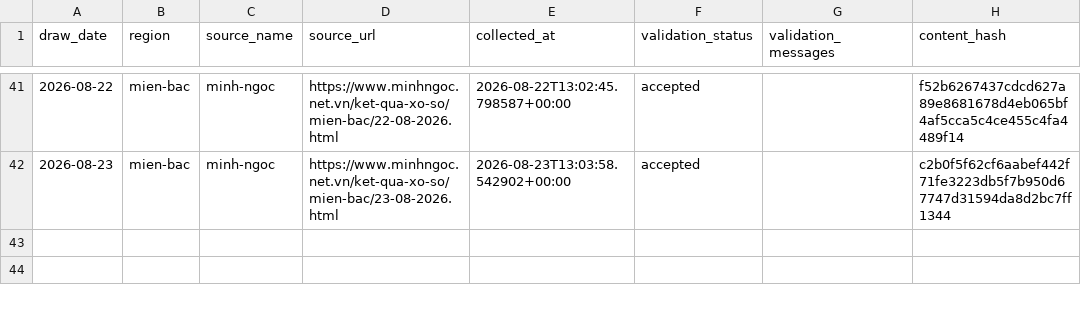
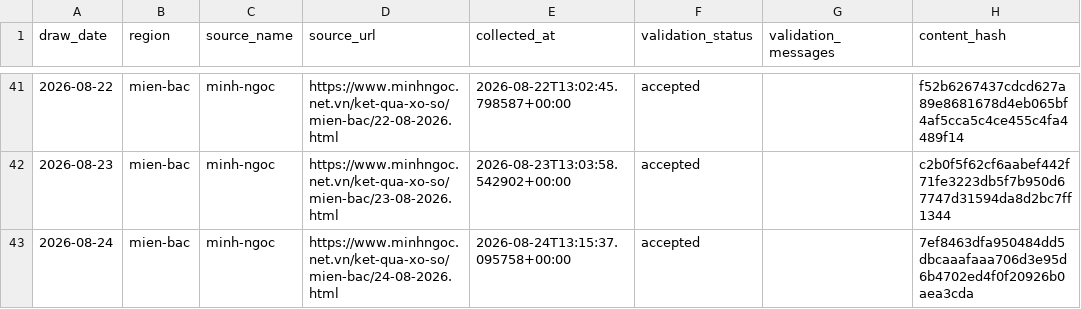
Before and after one commit to kina2711/vn-lottery-xsmb, a CSV file: data/processed/draws.csv, drawn as a sheet; only a part is shown, gaps mark what is left out.

```diff
--- a/data/processed/draws.csv
+++ b/data/processed/draws.csv
@@ -42 +42,2 @@ draw_date,region,source_name,source_url,collected_at,validation_status,validatio
 2026-08-23,mien-bac,minh-ngoc,https://www.minhngoc.net.vn/ket-qua-xo-so/mien-bac/23-08-2026.html,2026-08-23T13:03:58.542902+00:00,accepted,,c2b0f5f62cf6aabef442f71fe3223db5f7b950d67747d31594da8d2bc7ff1344
+2026-08-24,mien-bac,minh-ngoc,https://www.minhngoc.net.vn/ket-qua-xo-so/mien-bac/24-08-2026.html,2026-08-24T13:15:37.095758+00:00,accepted,,7ef8463dfa950484dd5dbcaaafaaa706d3e95d6b4702ed4f0f20926b0aea3cda
```
Also changed, not shown: data/reports/days_since_last_seen.csv, data/reports/frequency.csv, 10 other files.
